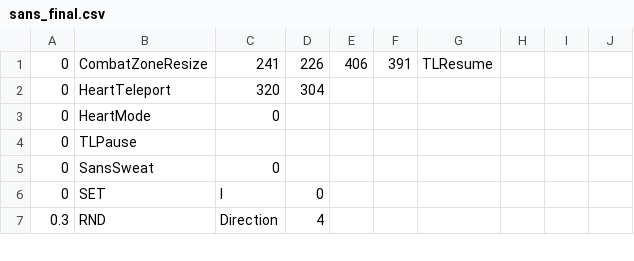
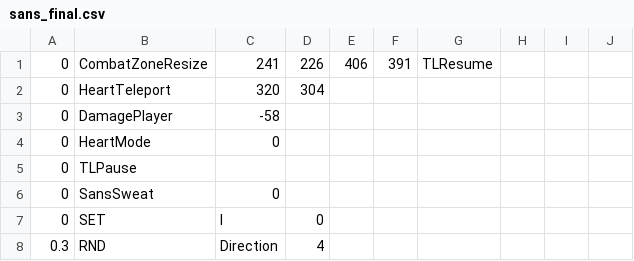
Before and after one commit to mario1D240/chw-tale, a CSV file: sans_final.csv, drawn as a sheet; only a part is shown; the diff names each change by its address in the sheet, - before the commit and + after, or states it on an @@ line.

Commit message:
Update sans_final.csv

```diff
--- a/sans_final.csv
+++ b/sans_final.csv
+row 3: 0 | DamagePlayer | -58
```
